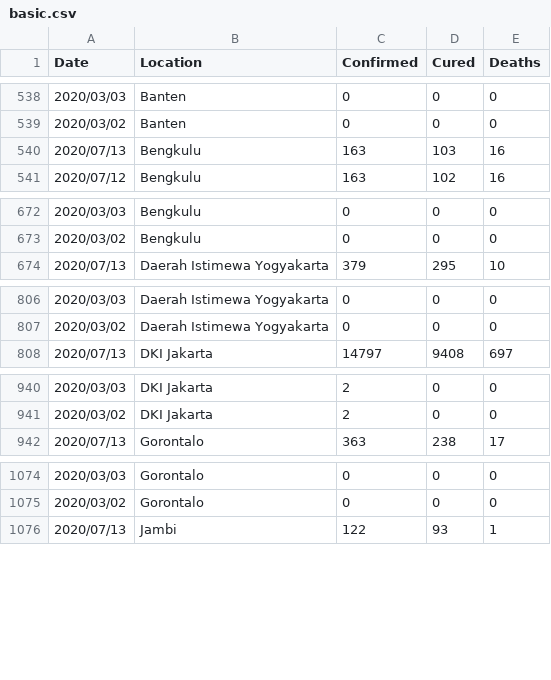
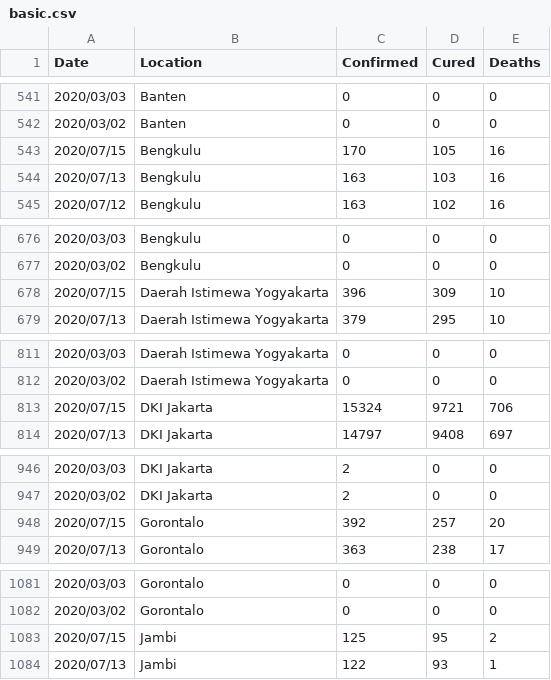
Before and after one commit to erlange/INACOVID, a CSV file: data/csv/basic.csv, drawn as a sheet; only a part is shown, gaps mark what is left out; the diff covers the shown part only; the diff names each change by its address in the sheet, - before the commit and + after, or states it on an @@ line.

```diff
--- a/data/csv/basic.csv
+++ b/data/csv/basic.csv
+row 543: 2020/07/15 | Bengkulu | 170 | 105 | 16
+row 678: 2020/07/15 | Daerah Istimewa Yogyakarta | 396 | 309 | 10
+row 813: 2020/07/15 | DKI Jakarta | 15324 | 9721 | 706
+row 948: 2020/07/15 | Gorontalo | 392 | 257 | 20
+row 1083: 2020/07/15 | Jambi | 125 | 95 | 2
```
Also changed, not shown: 10 added rows and 15 removed rows elsewhere in this file, data/csv/basic.ext.csv, data/csv/hospitals.csv, 2 other files.
